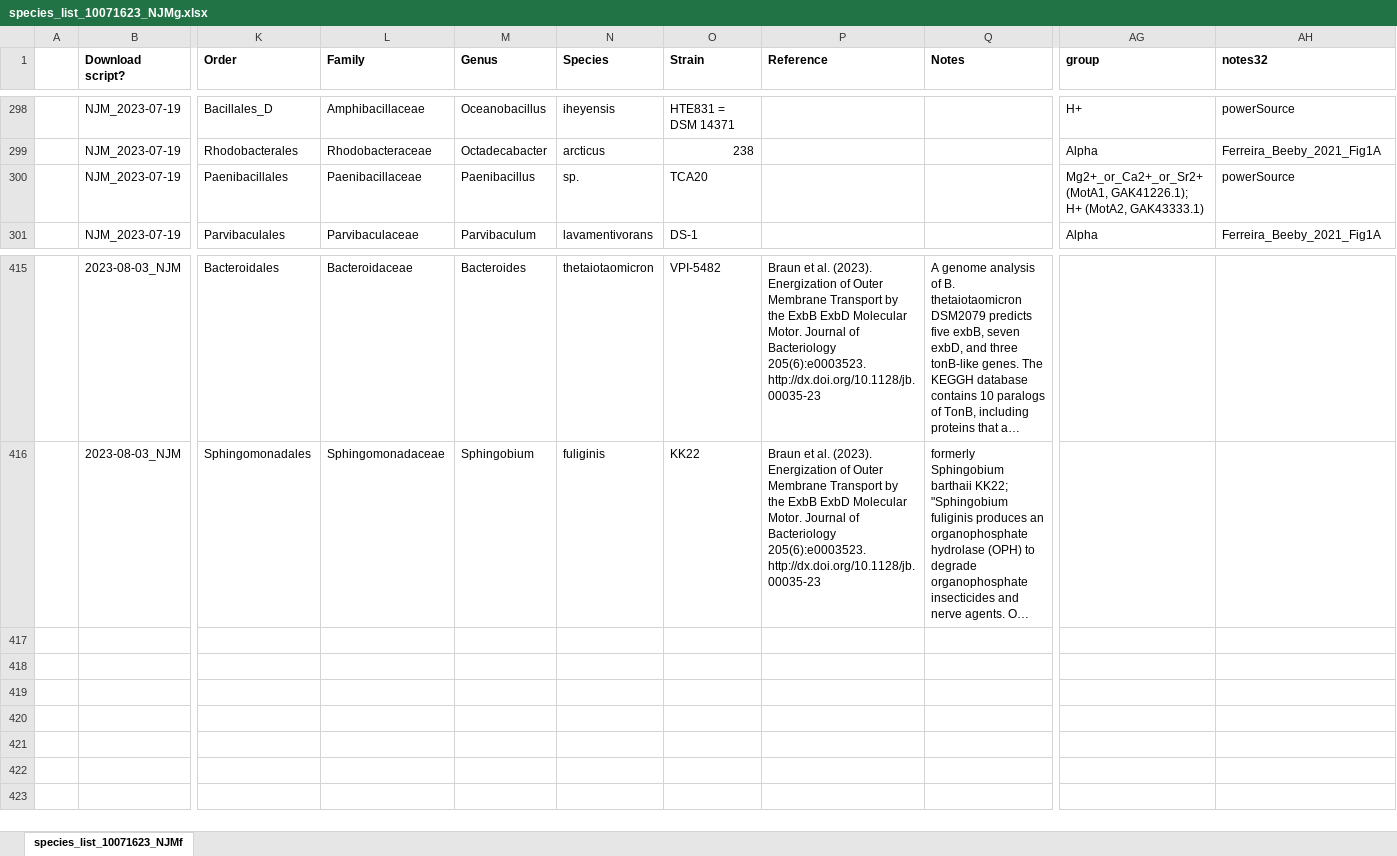
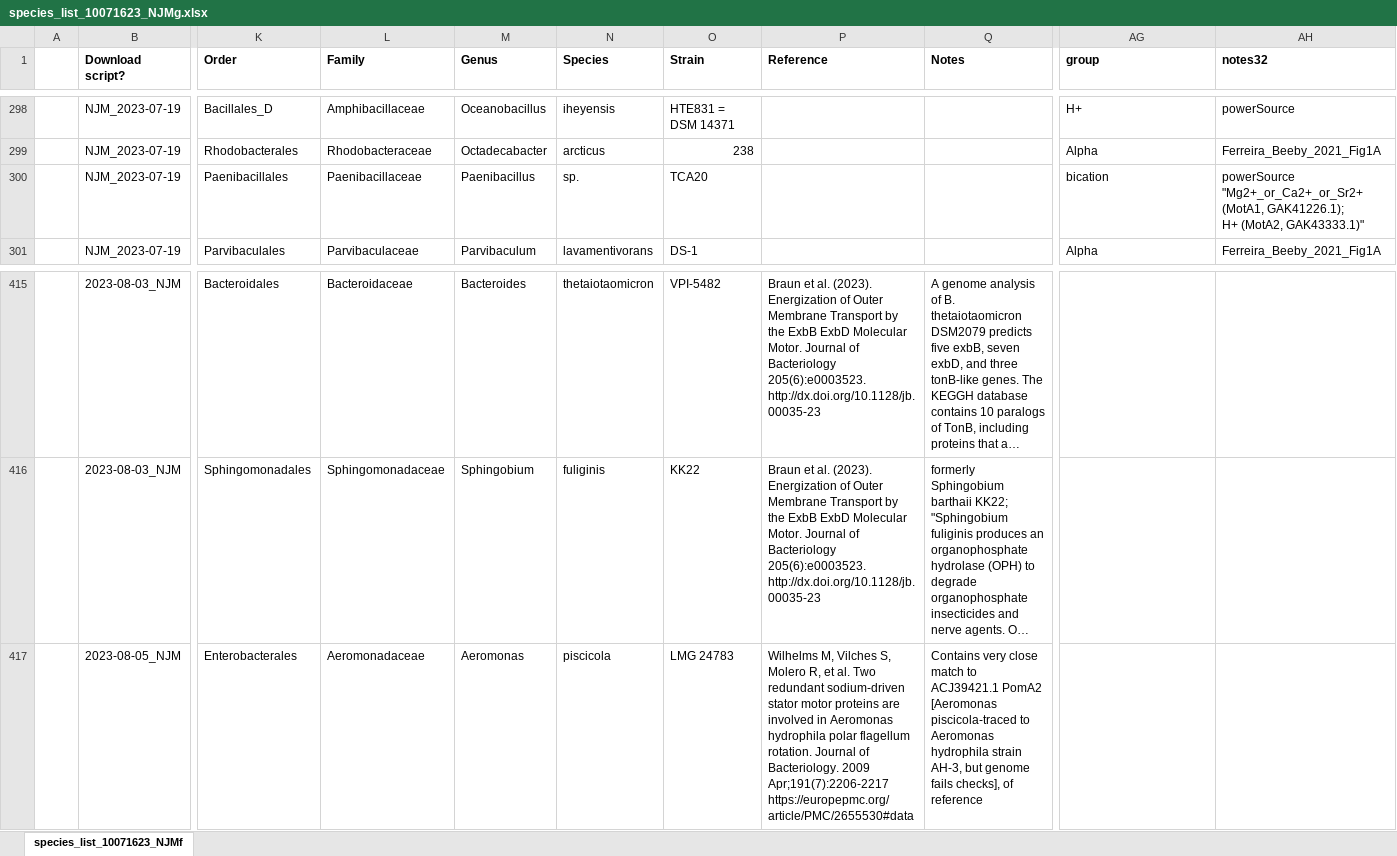
Before and after one commit to nmatzke/bioinfRhints, an Excel workbook: flag/AQB_classification/species_list_10071623_NJMg.xlsx, sheet species_list_10071623_NJMf, drawn as a sheet; only a part is shown, gaps mark what is left out; long unchanged cells end in …; values as stored, in another font and other column widths than the file's, no borders; rows hold the shown columns only; ↵ is a line break in a cell; the diff names each change by its address in the sheet, - before the commit and + after, or states it on an @@ line.

```diff
--- a/flag/AQB_classification/species_list_10071623_NJMg.xlsx (sheet species_list_10071623_NJMf)
+++ b/flag/AQB_classification/species_list_10071623_NJMg.xlsx (sheet species_list_10071623_NJMf)
-AG300 (group): Mg2+_or_Ca2+_or_Sr2+ (MotA1, GAK41226.1); ↵ H+ (MotA2, GAK43333.1)
+AG300 (group): bication
-AH300 (notes32): powerSource
+AH300 (notes32): powerSource "Mg2+_or_Ca2+_or_Sr2+ (MotA1, GAK41226.1); ↵ H+ (MotA2, GAK43333.1)"
+row 417:  | 2023-08-05_NJM | Enterobacterales | Aeromonadaceae | Aeromonas | piscicola | LMG 24783 | Wilhelms M, Vilches S, Molero R, et al. Two redundant sodium-driven stator motor proteins are involved in Aeromonas hydrophila polar flagellum rotation. Journal of Bacteriology. 2009 Apr;191(7):2206-2217 https://europepmc.org/article/PMC/2655530#data | Contains very close match to ACJ39421.1 PomA2 [Aeromonas piscicola-traced to Aeromonas hydrophila strain AH-3, but genome fails checks], of reference
```
Also changed, not shown: flag/AQB_classification/groupTax_1208_seqs_merged_mafftMiddleConstrained2_v1_2023-08-05.xlsx, flag/AQB_classification/powerSource/powerSource_notes_was_flag_OTUs_v3.xlsx, 8 other files.
